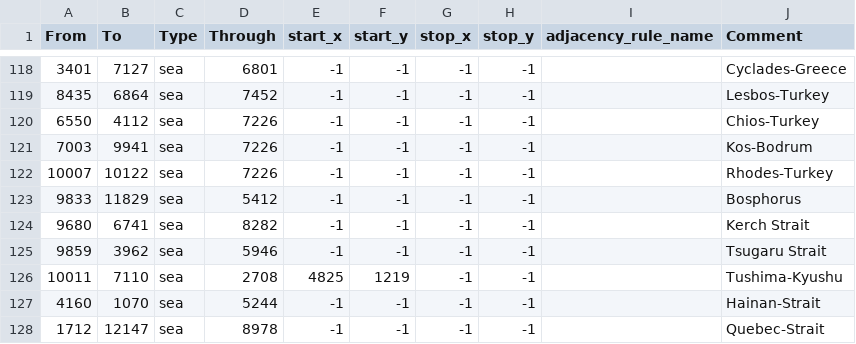
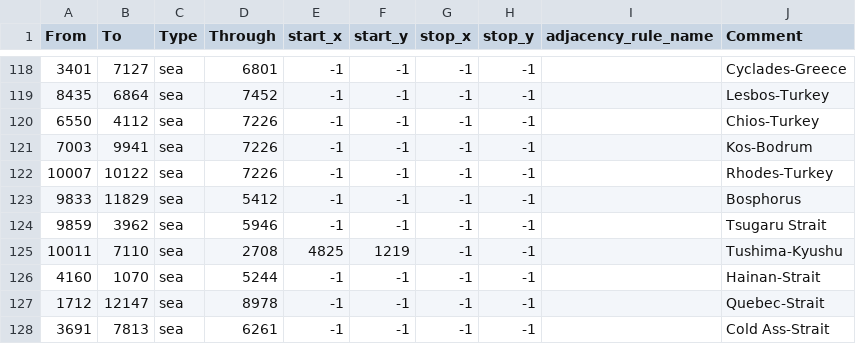
Before and after one commit to fee1s/Origion-Reload, a CSV file: map/adjacencies.csv, drawn as a sheet; only a part is shown, gaps mark what is left out; the shorter side is filled out with more unchanged rows; the diff names each change by its address in the sheet, - before the commit and + after, or states it on an @@ line.

```diff
--- a/map/adjacencies.csv
+++ b/map/adjacencies.csv
-row 124: 9680 | 6741 | sea | 8282 | -1 | -1 | -1 | -1 |  | Kerch Strait
```
Also changed, not shown: map/definition.csv, 48 other files.
